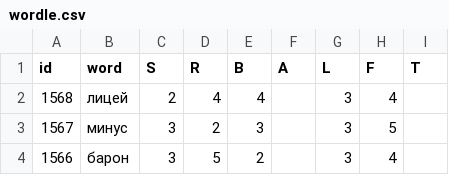
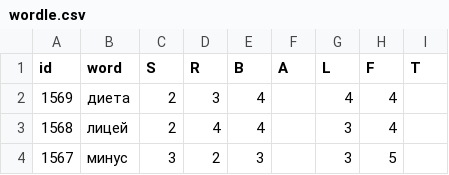
Before and after one commit to 1209090/wordle, a CSV file: wordle.csv, drawn as a sheet; only a part is shown; the shorter side is filled out with more unchanged rows; the diff names each change by its address in the sheet, - before the commit and + after, or states it on an @@ line.

Commit message:
1569 диета

```diff
--- a/wordle.csv
+++ b/wordle.csv
+row 2: 1569 | диета | 2 | 3 | 4 |  | 4 | 4
```
Also changed, not shown: stats.csv.
